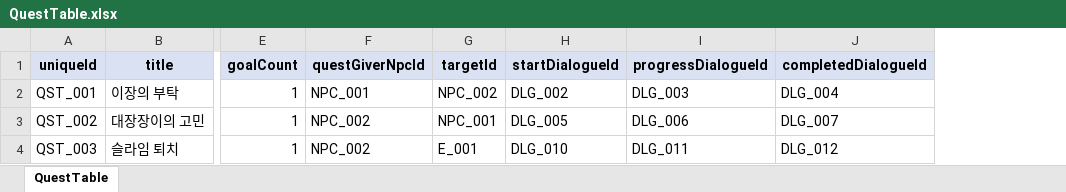
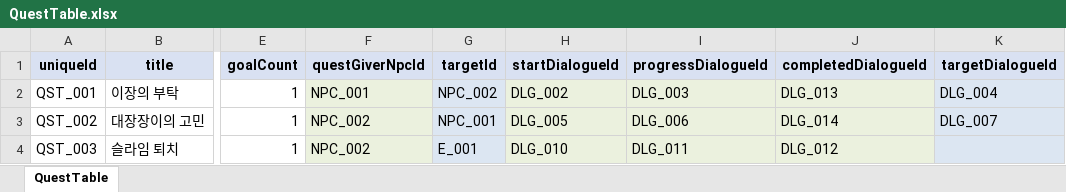
Before and after one commit to river-minj/MadHatter, an Excel workbook: Assets/Data/Excel/QuestTable.xlsx, sheet QuestTable, drawn as a sheet; only a part is shown, gaps mark what is left out; values as stored, in another font and other column widths than the file's, no borders; the diff names each change by its address in the sheet, - before the commit and + after, or states it on an @@ line.

```diff
--- a/Assets/Data/Excel/QuestTable.xlsx (sheet QuestTable)
+++ b/Assets/Data/Excel/QuestTable.xlsx (sheet QuestTable)
+column K (targetDialogueId), rows 2-3: DLG_004 | DLG_007
-F2:F4 fill: none
+F2:F4 fill: #EBF1DE
-G2:G4 fill: none
+G2:G4 fill: #DCE6F2
-H2:J4 fill: none
+H2:J4 fill: #EBF1DE
-J2 (completedDialogueId): DLG_004
+J2 (completedDialogueId): DLG_013
-J3 (completedDialogueId): DLG_007
+J3 (completedDialogueId): DLG_014
```
Also changed, not shown: Assets/Data/Excel/NpcTable.xlsx, 17 other files.
